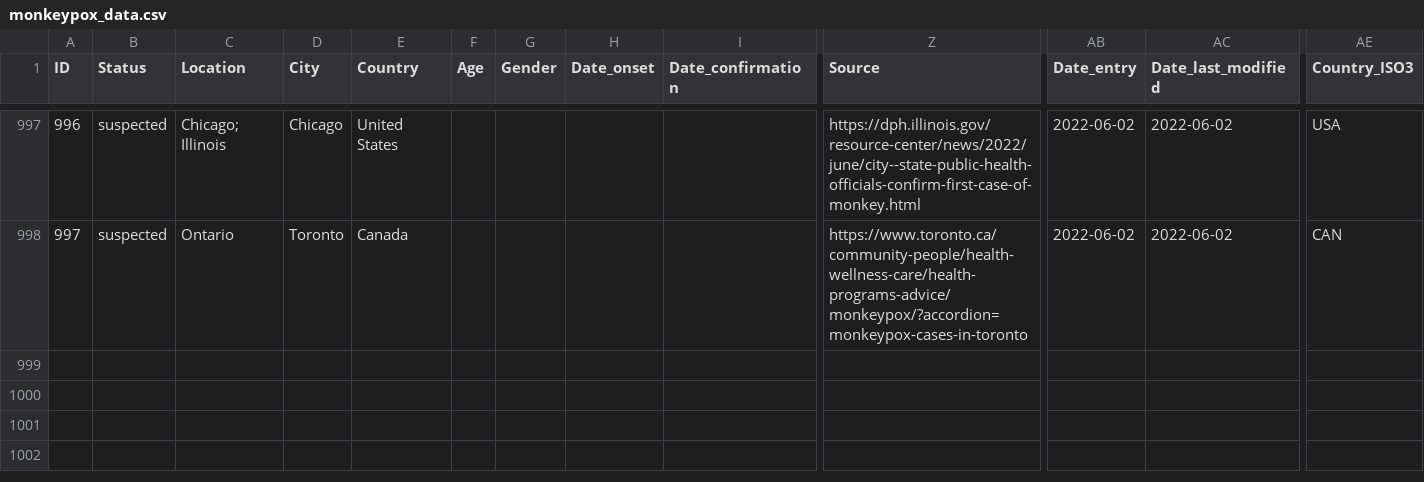
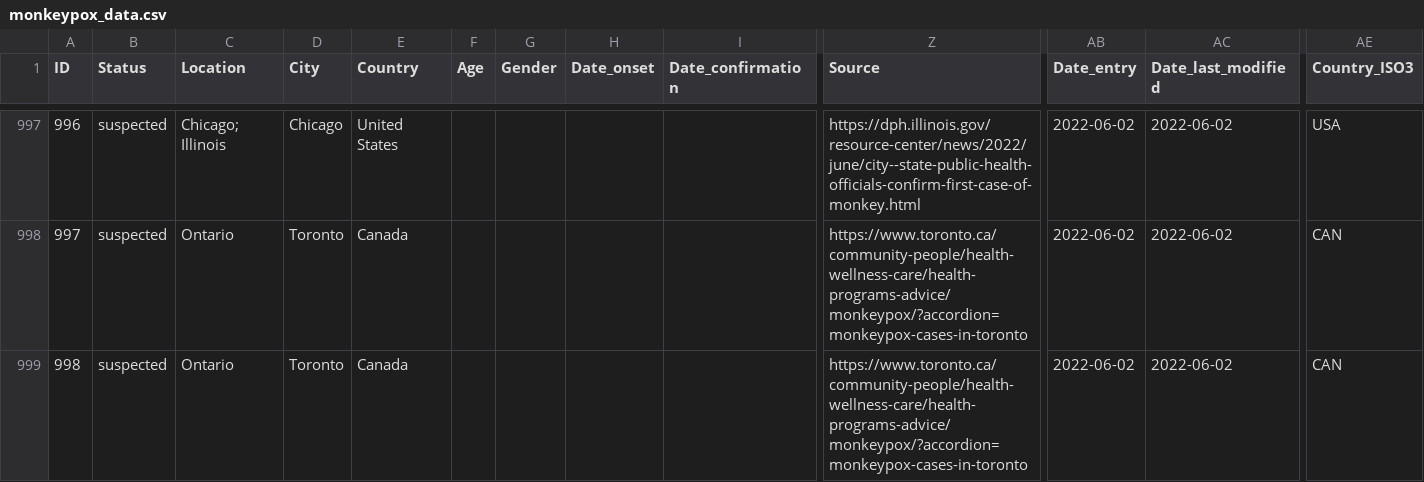
Before and after one commit to rkefi/Calculator, a CSV file: monkeypox_data.csv, drawn as a sheet; only a part is shown, gaps mark what is left out; rows hold the shown columns only; the diff names each change by its address in the sheet, - before the commit and + after, or states it on an @@ line.

Commit message:
Update monkeypox_data.csv

```diff
--- a/monkeypox_data.csv
+++ b/monkeypox_data.csv
+row 999: 998 | suspected | Ontario | Toronto | Canada |  |  |  |  | https://www.toronto.ca/community-people/health-wellness-care/health-programs-advice/monkeypox/?accordion=monkeypox-cases-in-toronto | 2022-06-02 | 2022-06-02 | CAN
```
